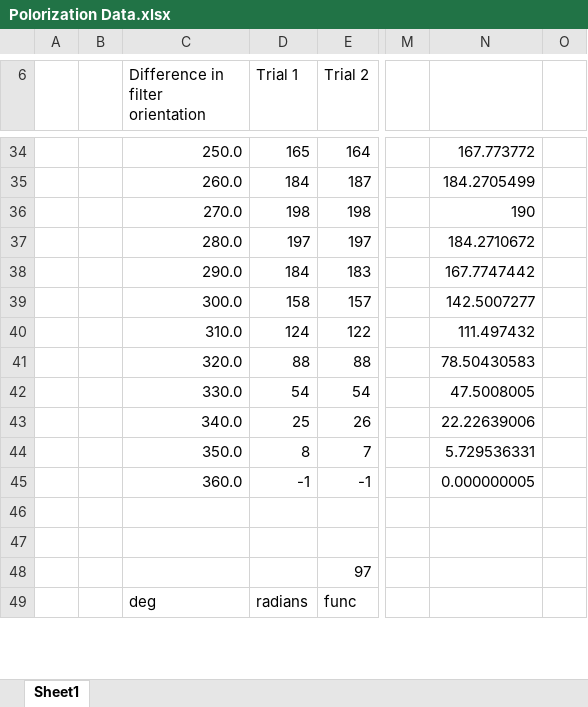
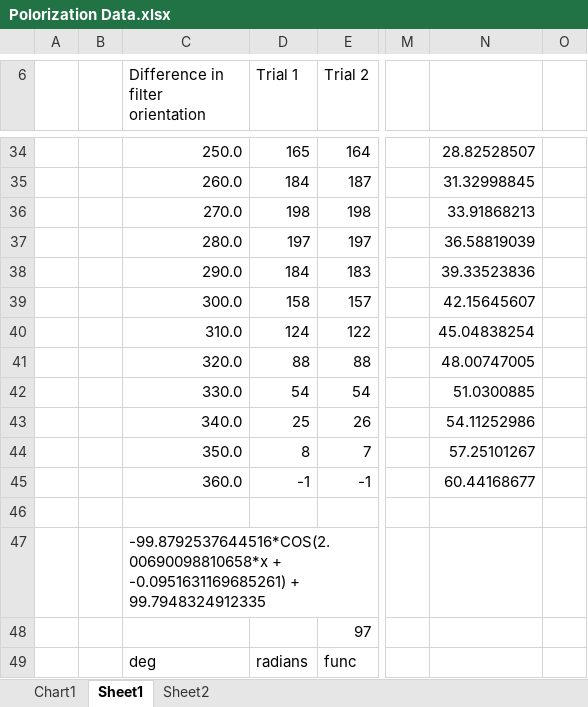
Before and after one commit to tyMarking/Polarization_Lab, an Excel workbook: Polorization Data.xlsx, sheet Sheet1, drawn as a sheet; only a part is shown, gaps mark what is left out; values as stored, in another font and other column widths than the file's, no borders; charts and pictures and table styles not drawn; the diff covers the shown part only; the diff names each change by its address in the sheet, - before the commit and + after, or states it on an @@ line.

```diff
--- a/Polorization Data.xlsx (sheet Sheet1)
+++ b/Polorization Data.xlsx (sheet Sheet1)
+sheet tab: Chart1
+sheet tab: Sheet2
-N34: 167.773772
+N34: 28.82528507
-N35: 184.2705499
+N35: 31.32998845
-N36: 190
+N36: 33.91868213
-N37: 184.2710672
+N37: 36.58819039
-N38: 167.7747442
+N38: 39.33523836
-N39: 142.5007277
+N39: 42.15645607
-N40: 111.497432
+N40: 45.04838254
-N41: 78.50430583
+N41: 48.00747005
-N42: 47.5008005
+N42: 51.0300885
-N43: 22.22639006
+N43: 54.11252986
-N44: 5.729536331
+N44: 57.25101267
-N45: 0.000000005
+N45: 60.44168677
-C47 (Difference in filter orientation): (empty)
+C47 (Difference in filter orientation): -99.8792537644516*COS(2.00690098810658*x + -0.0951631169685261) + 99.7948324912335
```
Also changed, not shown: other rows of this sheet, charts or pictures, 5 other files.
